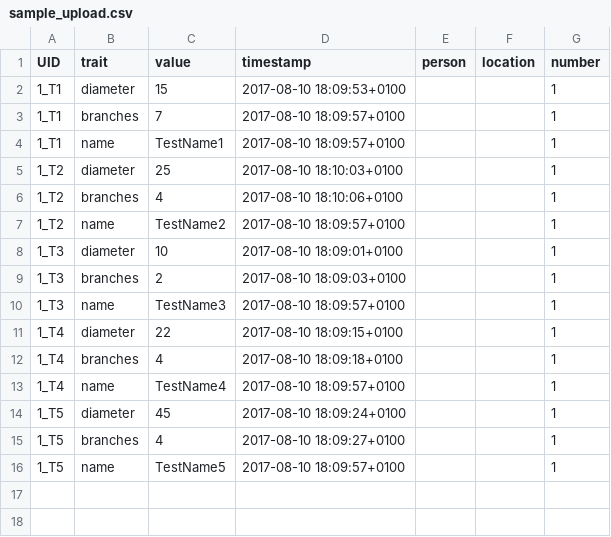
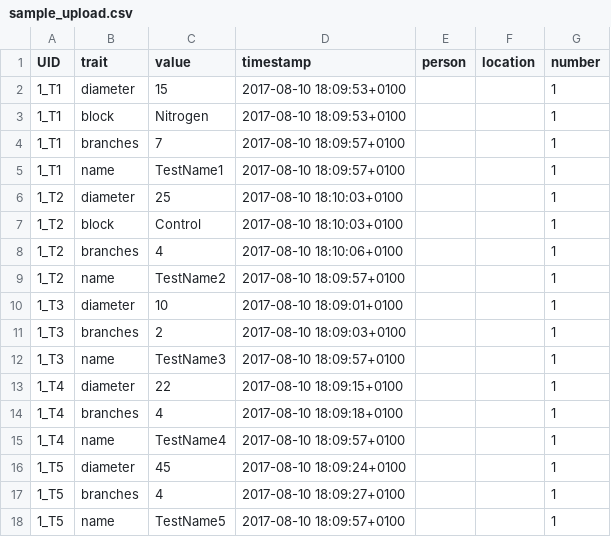
Before and after one commit to marcusmchale/breedcafs, a CSV file: sample_upload.csv, drawn as a sheet.

Commit message:
handle file download with date range and link block to TreeTrait:block on import

```diff
--- a/sample_upload.csv
+++ b/sample_upload.csv
@@ -2,2 +2,3 @@
 "1_T1","diameter","15","2017-08-10 18:09:53+0100"," ","","1"
+"1_T1","block","Nitrogen","2017-08-10 18:09:53+0100"," ","","1"
 "1_T1","branches","7","2017-08-10 18:09:57+0100"," ","","1"
@@ -5,2 +6,3 @@
 "1_T2","diameter","25","2017-08-10 18:10:03+0100"," ","","1"
+"1_T2","block","Control","2017-08-10 18:10:03+0100"," ","","1"
 "1_T2","branches","4","2017-08-10 18:10:06+0100"," ","","1"
```
Also changed, not shown: 6 other files.
